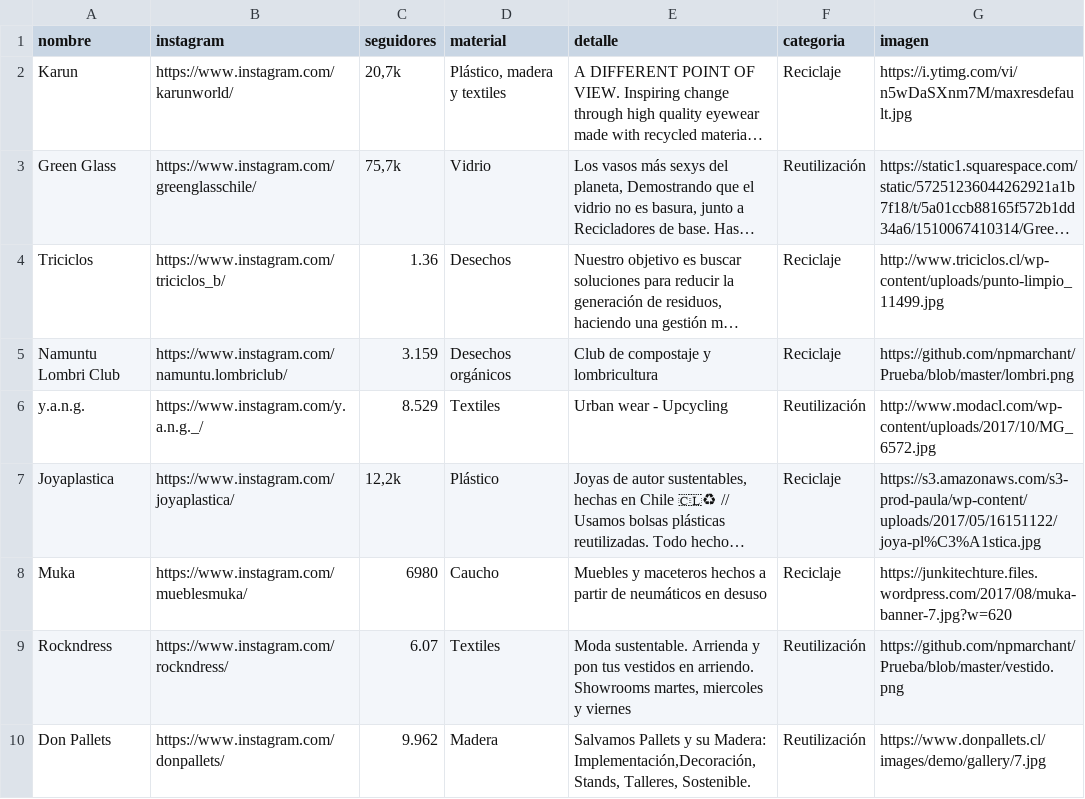
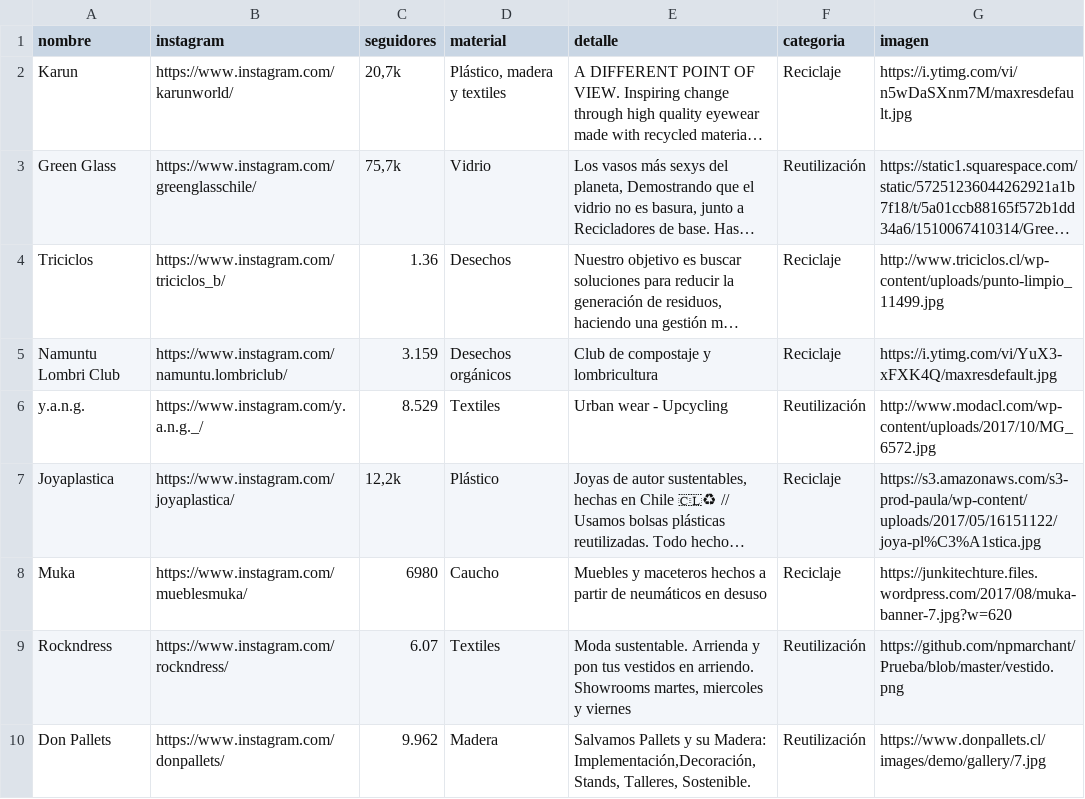
Before and after one commit to npmarchant/Prueba, a CSV file: datanik2.csv, drawn as a sheet; long unchanged cells end in …; the diff names each change by its address in the sheet, - before the commit and + after, or states it on an @@ line.

Commit message:
Update datanik2.csv

```diff
--- a/datanik2.csv
+++ b/datanik2.csv
-G5 (imagen): https://github.com/npmarchant/Prueba/blob/master/lombri.png
+G5 (imagen): https://i.ytimg.com/vi/YuX3-xFXK4Q/maxresdefault.jpg
```
